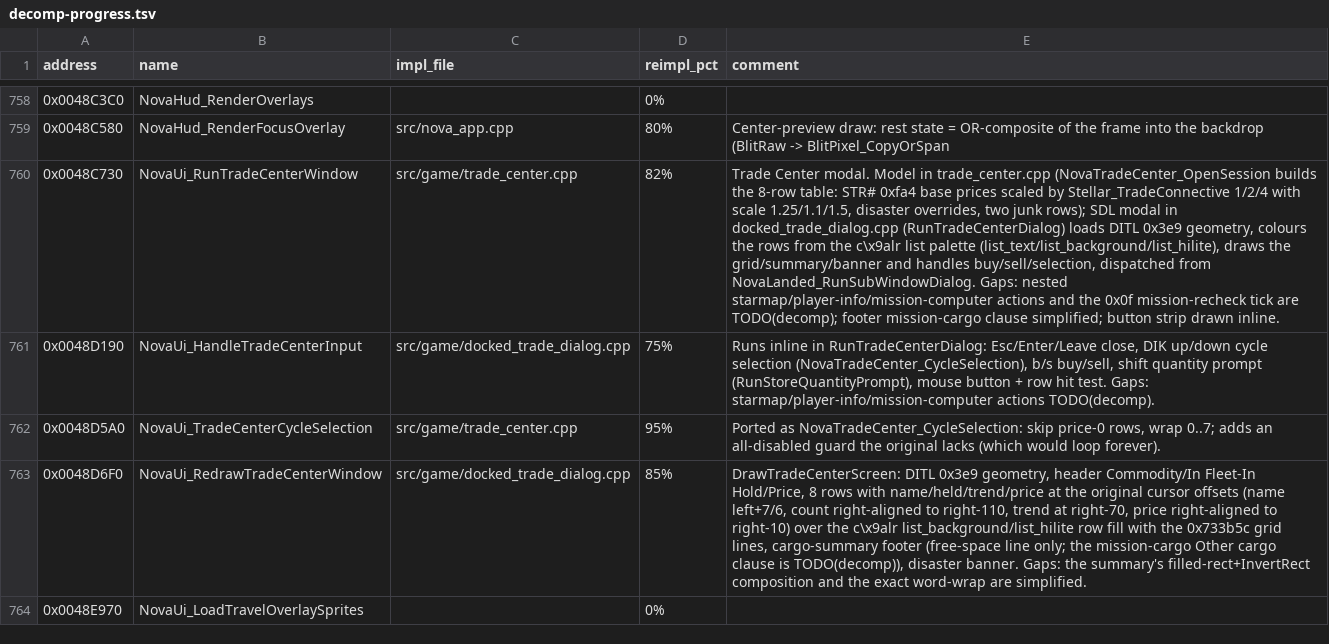
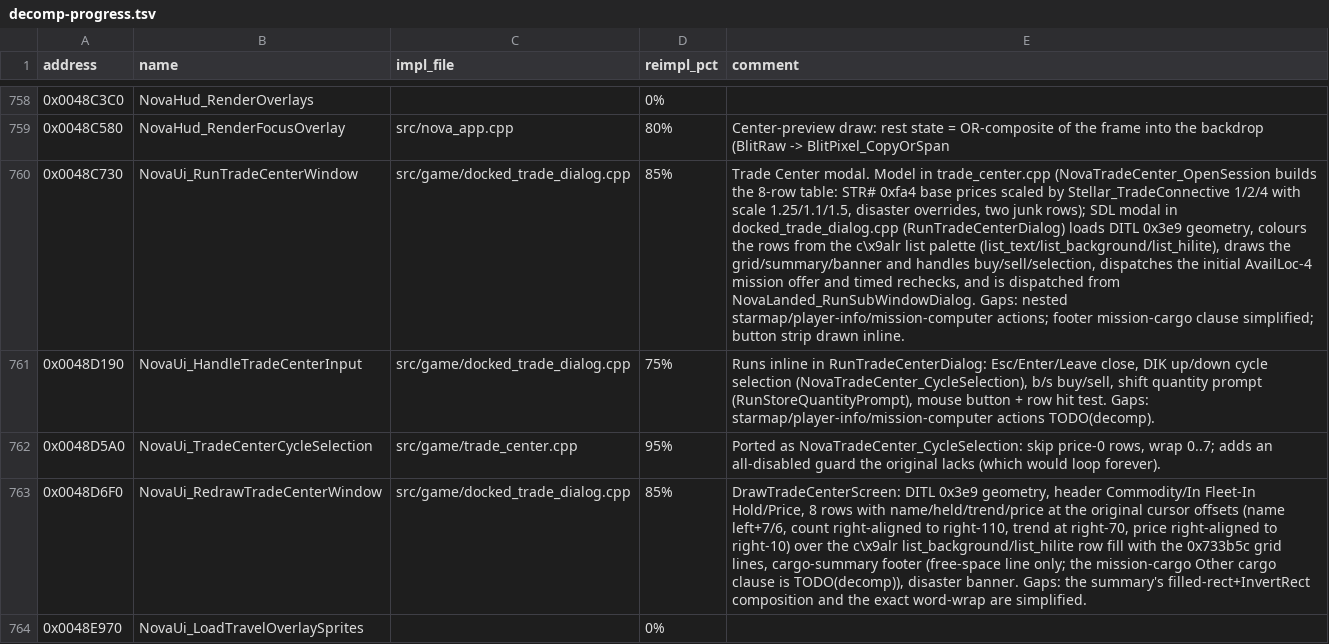
Before and after one commit to wraitii/evnova-decomp, a TSV file: decomp-progress.tsv, drawn as a sheet; only a part is shown, gaps mark what is left out; the diff covers the shown part only; the diff names each change by its address in the sheet, - before the commit and + after, or states it on an @@ line.

Commit message:
Offer tutorial missions in landed services

```diff
--- a/decomp-progress.tsv
+++ b/decomp-progress.tsv
-C760 (impl_file): src/game/trade_center.cpp
+C760 (impl_file): src/game/docked_trade_dialog.cpp
-D760 (reimpl_pct): 82%
+D760 (reimpl_pct): 85%
-E760 (comment): …handles buy/sell/selection, dispatched from NovaLanded_RunSubWindowDialog. Gaps: nested starmap/player-info/mission-computer actions and the 0x0f mission-recheck tick are TODO(decomp); footer mission-cargo…
+E760 (comment): …handles buy/sell/selection, dispatches the initial AvailLoc-4 mission offer and timed rechecks, and is dispatched from NovaLanded_RunSubWindowDialog. Gaps: nested starmap/player-info/mission-computer actions; footer mission-cargo…
```
Also changed, not shown: 4 edited cells elsewhere in this file, 5 other files.
